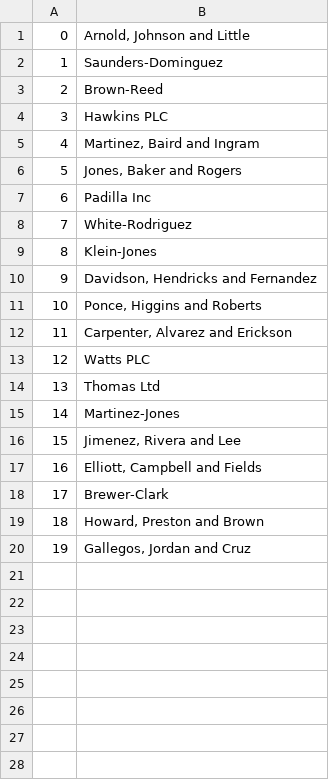
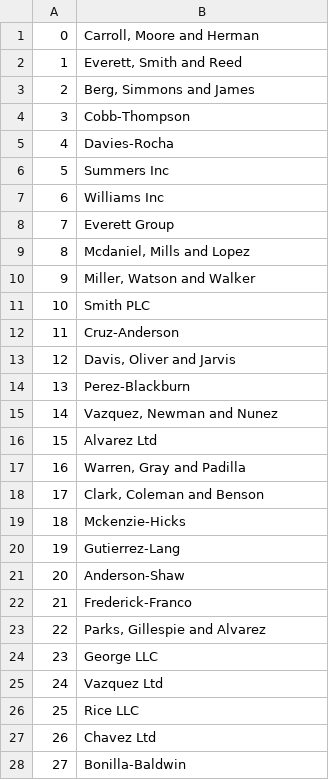
Before and after one commit to JerryXin2/Mini-Amazon, a CSV file: db/generated/Sellers.csv, drawn as a sheet; only a part is shown; the diff covers the shown part only.

```diff
--- a/db/generated/Sellers.csv
+++ b/db/generated/Sellers.csv
@@ -1,20 +1,28 @@
-"0","Arnold, Johnson and Little"
-"1","Saunders-Dominguez"
-"2","Brown-Reed"
-"3","Hawkins PLC"
-"4","Martinez, Baird and Ingram"
-"5","Jones, Baker and Rogers"
-"6","Padilla Inc"
-"7","White-Rodriguez"
-"8","Klein-Jones"
-"9","Davidson, Hendricks and Fernandez"
-"10","Ponce, Higgins and Roberts"
-"11","Carpenter, Alvarez and Erickson"
-"12","Watts PLC"
-"13","Thomas Ltd"
-"14","Martinez-Jones"
-"15","Jimenez, Rivera and Lee"
-"16","Elliott, Campbell and Fields"
-"17","Brewer-Clark"
-"18","Howard, Preston and Brown"
-"19","Gallegos, Jordan and Cruz"
+"0","Carroll, Moore and Herman"
+"1","Everett, Smith and Reed"
+"2","Berg, Simmons and James"
+"3","Cobb-Thompson"
+"4","Davies-Rocha"
+"5","Summers Inc"
+"6","Williams Inc"
+"7","Everett Group"
+"8","Mcdaniel, Mills and Lopez"
+"9","Miller, Watson and Walker"
+"10","Smith PLC"
+"11","Cruz-Anderson"
+"12","Davis, Oliver and Jarvis"
+"13","Perez-Blackburn"
+"14","Vazquez, Newman and Nunez"
+"15","Alvarez Ltd"
+"16","Warren, Gray and Padilla"
+"17","Clark, Coleman and Benson"
+"18","Mckenzie-Hicks"
+"19","Gutierrez-Lang"
+"20","Anderson-Shaw"
+"21","Frederick-Franco"
+"22","Parks, Gillespie and Alvarez"
+"23","George LLC"
+"24","Vazquez Ltd"
+"25","Rice LLC"
+"26","Chavez Ltd"
+"27","Bonilla-Baldwin"
```
Also changed, not shown: 22 added rows elsewhere in this file, 8 other files.
